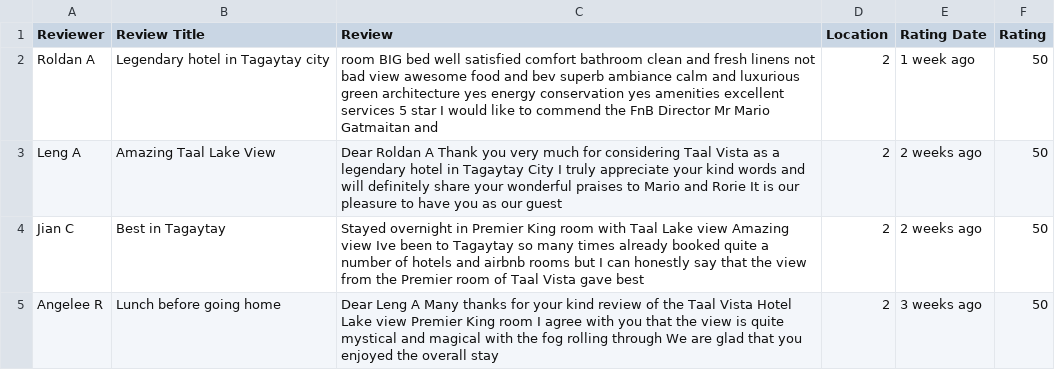
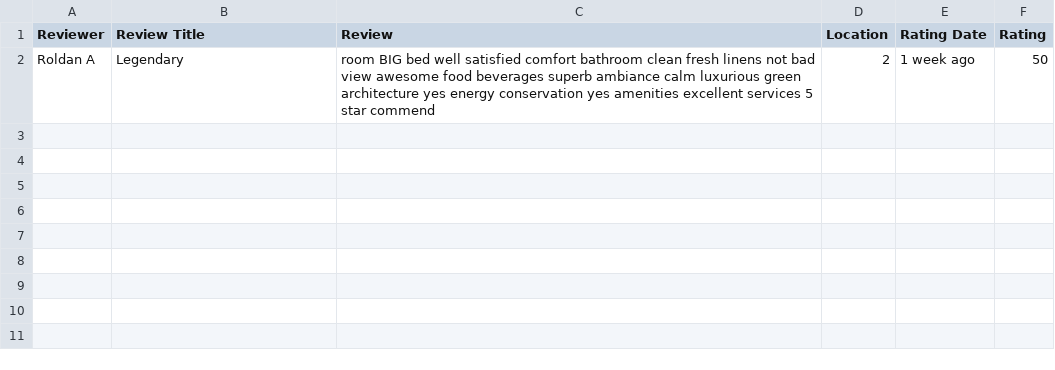
Before and after one commit to jtstacruz/The-Untouchables, a CSV file: Weka/Trip Adviser CSV Sample Test.csv, drawn as a sheet.

Commit message:
Deleted a file from trip advisor sample test

```diff
--- a/Weka/Trip Adviser CSV Sample Test.csv
+++ b/Weka/Trip Adviser CSV Sample Test.csv
@@ -1,5 +1,2 @@
 Reviewer	Review Title	Review	Location	Rating Date	Rating
-Roldan A	Legendary hotel in Tagaytay city	room BIG bed well satisfied comfort bathroom clean and fresh linens not bad view awesome food and bev superb ambiance calm and luxurious green architecture yes energy conservation yes amenities excellent services 5 star I would like to commend the FnB Director Mr Mario Gatmaitan and	2	1 week ago	50
-Leng A	Amazing Taal Lake View	Dear Roldan A  Thank you very much for considering Taal Vista as a legendary hotel in Tagaytay City I truly appreciate your kind words and will definitely share your wonderful praises to Mario and Rorie It is our pleasure to have you as our guest	2	2 weeks ago	50
-Jian C	Best in Tagaytay	Stayed overnight in Premier King room with Taal Lake view Amazing view Ive been to Tagaytay so many times already  booked quite a number of hotels and airbnb rooms but I can honestly say that the view from the Premier room of Taal Vista gave best	2	2 weeks ago	50
-Angelee R	Lunch before going home	Dear Leng A  Many thanks for your kind review of the Taal Vista Hotel Lake view Premier King room I agree with you that the view is quite mystical and magical with the fog rolling through We are glad that you enjoyed the overall stay	2	3 weeks ago	50
+Roldan A	Legendary 	room BIG bed well satisfied comfort bathroom clean fresh linens not bad view awesome food beverages superb ambiance calm luxurious green architecture yes energy conservation yes amenities excellent services 5 star commend 	2	1 week ago	50
```
